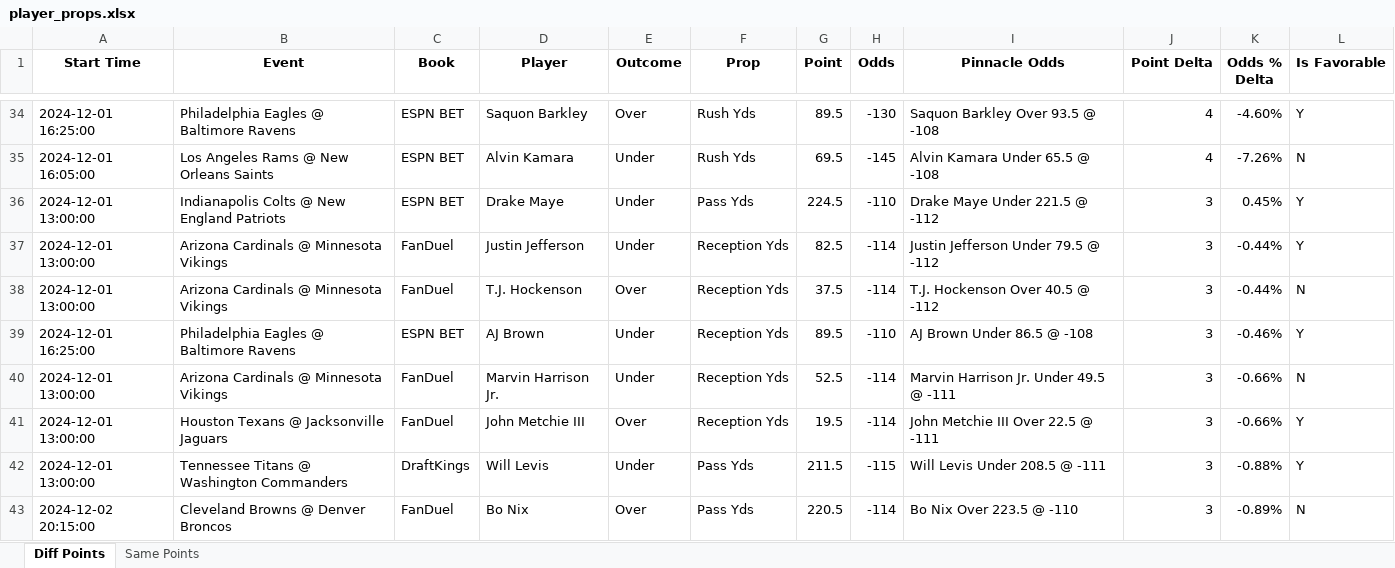
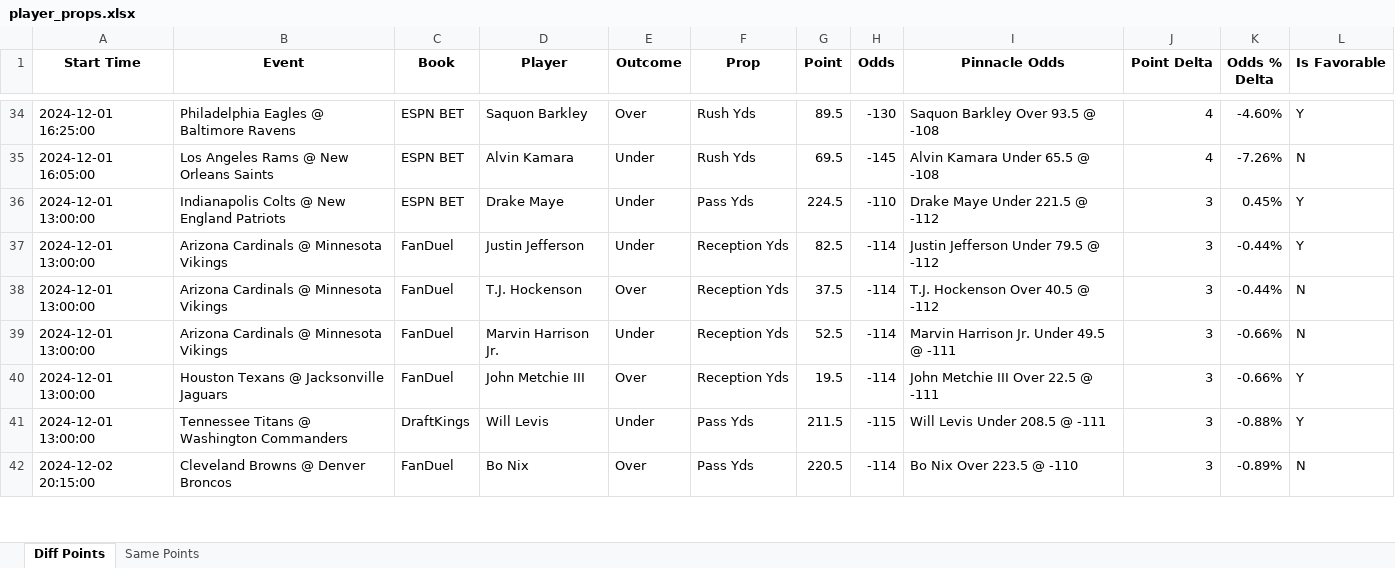
Before and after one commit to rahulShahCode/player-props-scraper, an Excel workbook: player_props.xlsx, sheet Diff Points, drawn as a sheet; only a part is shown, gaps mark what is left out; values as stored, in another font and other column widths than the file's, no borders; removed rows and columns are numbered as before the commit, all else as after; the diff covers the shown part only; the diff names each change by its address in the sheet, - before the commit and + after, or states it on an @@ line.

```diff
--- a/player_props.xlsx (sheet Diff Points)
+++ b/player_props.xlsx (sheet Diff Points)
-row 39: 2024-12-01 16:25:00 | Philadelphia Eagles @ Baltimore Ravens | ESPN BET | AJ Brown | Under | Reception Yds | 89.5 | -110 | AJ Brown Under 86.5 @ -108 | 3 | -0.46% | Y
```
Also changed, not shown: 8 added rows, 5 removed rows and 2 edited cells elsewhere in this sheet, sheet Same Points, 2 other files.
